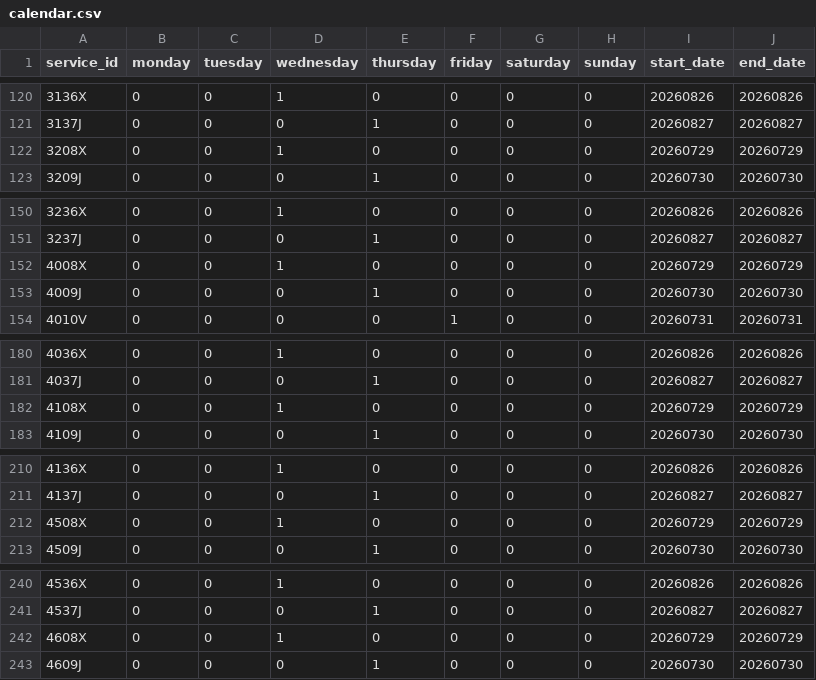
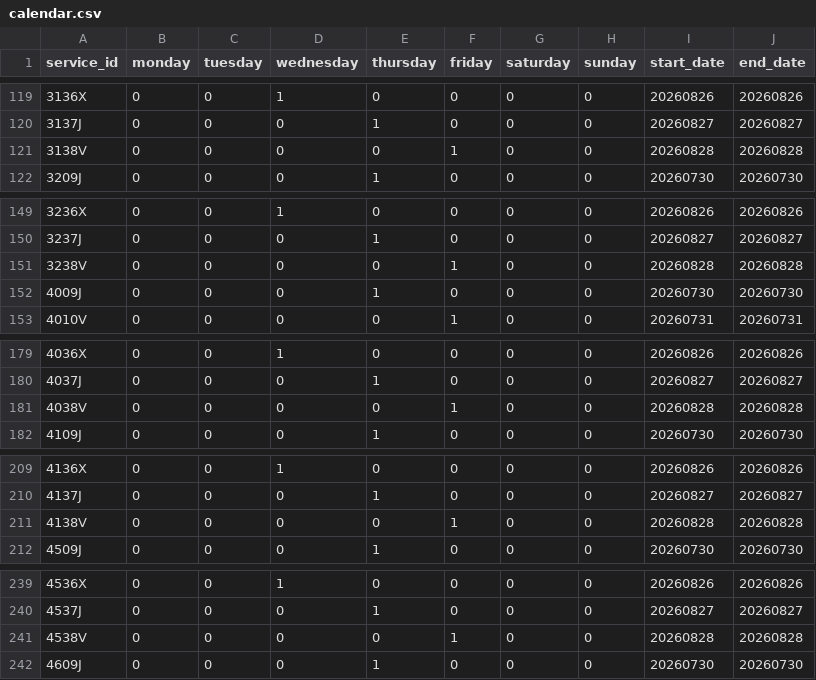
Before and after one commit to WireNext/cercaniasgtfs, a CSV file: data_csv/calendar.csv, drawn as a sheet; only a part is shown, gaps mark what is left out; the diff covers the shown part only.

```diff
--- a/data_csv/calendar.csv
+++ b/data_csv/calendar.csv
@@ -121,3 +120,3 @@ service_id,monday,tuesday,wednesday,thursday,friday,saturday,sunday,start_date,e
 3137J,0,0,0,1,0,0,0,20260827,20260827
-3208X,0,0,1,0,0,0,0,20260729,20260729
+3138V,0,0,0,0,1,0,0,20260828,20260828
 3209J,0,0,0,1,0,0,0,20260730,20260730
@@ -151,3 +150,3 @@ service_id,monday,tuesday,wednesday,thursday,friday,saturday,sunday,start_date,e
 3237J,0,0,0,1,0,0,0,20260827,20260827
-4008X,0,0,1,0,0,0,0,20260729,20260729
+3238V,0,0,0,0,1,0,0,20260828,20260828
 4009J,0,0,0,1,0,0,0,20260730,20260730
@@ -181,3 +180,3 @@ service_id,monday,tuesday,wednesday,thursday,friday,saturday,sunday,start_date,e
 4037J,0,0,0,1,0,0,0,20260827,20260827
-4108X,0,0,1,0,0,0,0,20260729,20260729
+4038V,0,0,0,0,1,0,0,20260828,20260828
 4109J,0,0,0,1,0,0,0,20260730,20260730
@@ -211,3 +210,3 @@ service_id,monday,tuesday,wednesday,thursday,friday,saturday,sunday,start_date,e
 4137J,0,0,0,1,0,0,0,20260827,20260827
-4508X,0,0,1,0,0,0,0,20260729,20260729
+4138V,0,0,0,0,1,0,0,20260828,20260828
 4509J,0,0,0,1,0,0,0,20260730,20260730
@@ -241,3 +240,3 @@ service_id,monday,tuesday,wednesday,thursday,friday,saturday,sunday,start_date,e
 4537J,0,0,0,1,0,0,0,20260827,20260827
-4608X,0,0,1,0,0,0,0,20260729,20260729
+4538V,0,0,0,0,1,0,0,20260828,20260828
 4609J,0,0,0,1,0,0,0,20260730,20260730
```
Also changed, not shown: 1 added row, 1 removed row and 45 edited cells elsewhere in this file, 2 other files.
